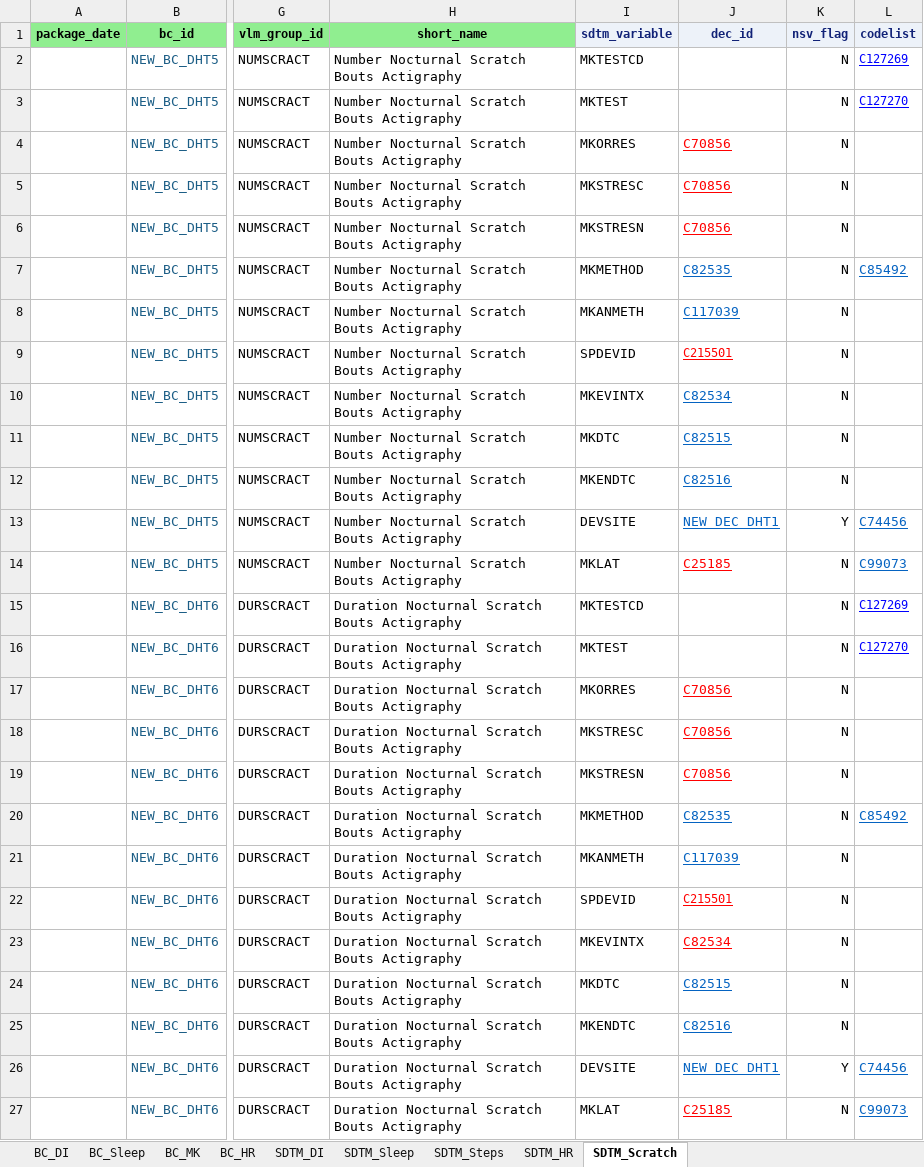
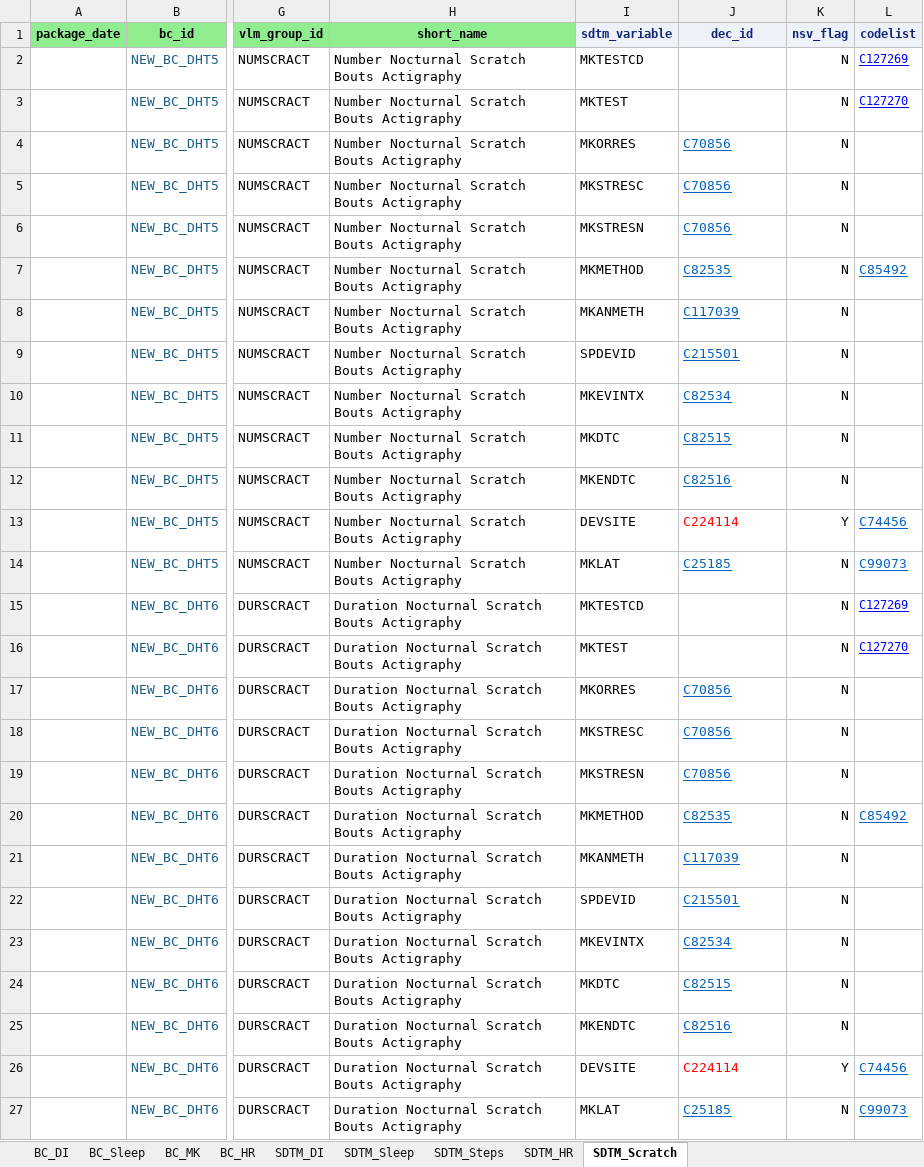
Before and after one commit to cdisc-org/COSMoS, an Excel workbook: curation/draft/dht/DHT_BC_SDTM.xlsx, sheet SDTM_Scratch, drawn as a sheet; only a part is shown, gaps mark what is left out; values as stored, in another font and other column widths than the file's, no borders; the diff names each change by its address in the sheet, - before the commit and + after, or states it on an @@ line.

```diff
--- a/curation/draft/dht/DHT_BC_SDTM.xlsx (sheet SDTM_Scratch)
+++ b/curation/draft/dht/DHT_BC_SDTM.xlsx (sheet SDTM_Scratch)
-J4:J6 text colour: #FF0000
+J4:J6 text colour: #0563C1
-J9 text colour: #FF0000
+J9 text colour: #0563C1, text size: larger
-J13 (dec_id): NEW_DEC_DHT1
+J13 (dec_id): C224114
@@ J13 underline: on → off, text colour: #0563C1 → #FF0000 @@
-J14 text colour: #FF0000
+J14 text colour: #0563C1
-J17:J19 text colour: #FF0000
+J17:J19 text colour: #0563C1
-J22:J23 text colour: #FF0000
+J22:J23 text colour: #0563C1
@@ J22 text size: larger @@
-J26 (dec_id): NEW_DEC_DHT1
+J26 (dec_id): C224114
@@ J26 underline: on → off, text colour: #0563C1 → #FF0000 @@
-J27 text colour: #FF0000
+J27 text colour: #0563C1
```
Also changed, not shown: sheet SDTM_Sleep, sheet SDTM_DI, sheet BC_DI, sheet BC_Sleep, sheet BC_MK, sheet SDTM_Steps, formulas that keep their value, hidden cells.
